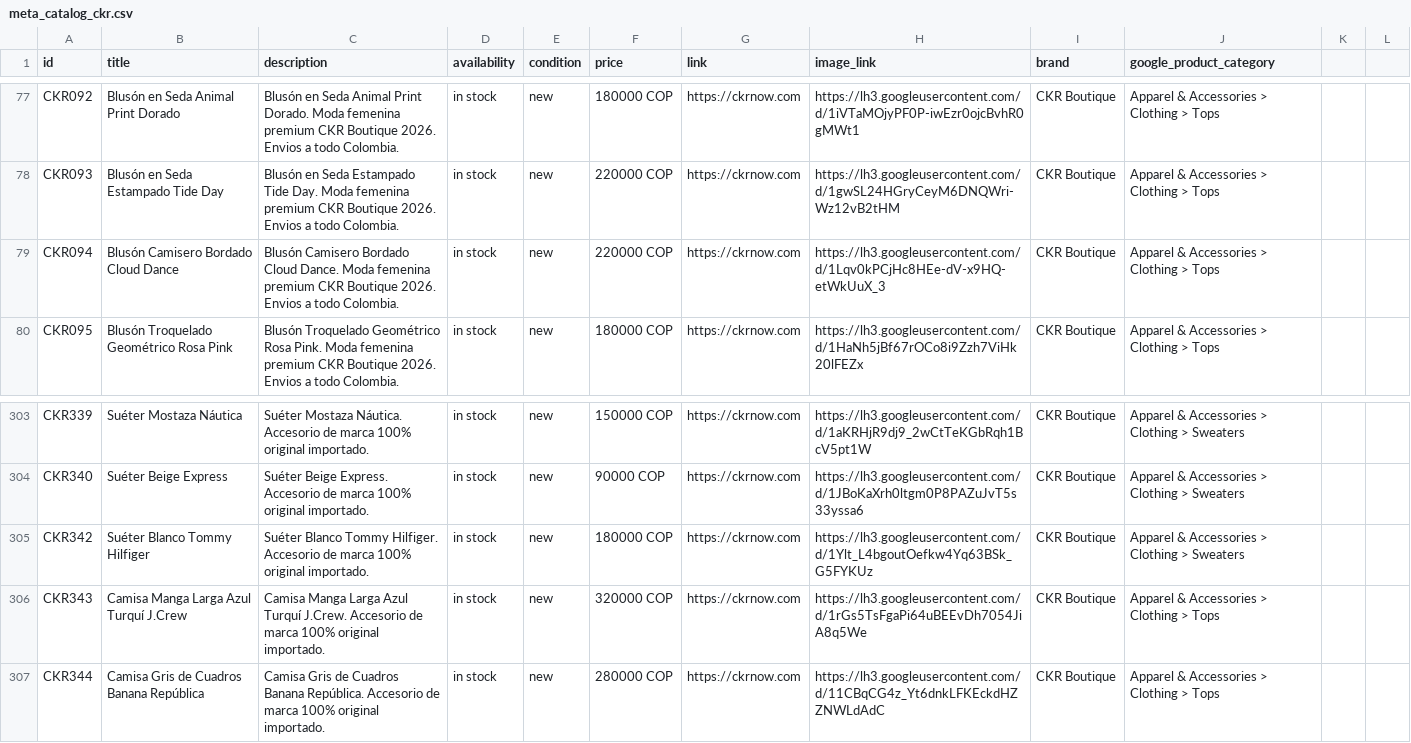
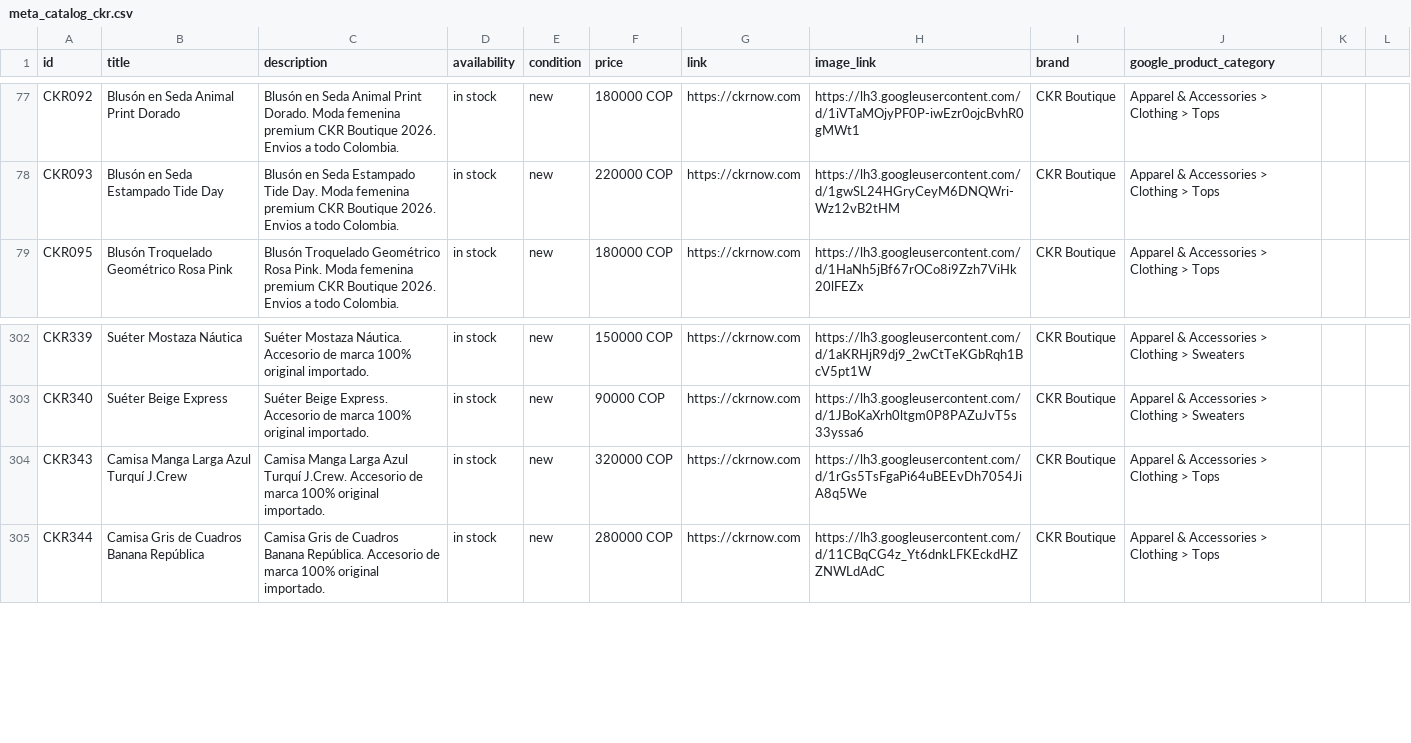
Before and after one commit to alvapas75-afk/ckrnow-website, a CSV file: meta_catalog_ckr.csv, drawn as a sheet; only a part is shown, gaps mark what is left out.

```diff
--- a/meta_catalog_ckr.csv
+++ b/meta_catalog_ckr.csv
@@ -78,3 +78,2 @@ CKR092,Blusón en Seda Animal Print Dorado,Blusón en Seda Animal Print Dorado.
 CKR093,Blusón en Seda Estampado Tide Day,Blusón en Seda Estampado Tide Day. Moda femenina premium CKR Boutique 2026. Envios a todo Colombia.,in stock,new,220000 COP,https://ckrnow.com,https://lh3.googleusercontent.com/d/1gwSL24HGryCeyM6DNQWri-Wz12vB2tHM,CKR Boutique,Apparel & Accessories > Clothing > Tops
-CKR094,Blusón Camisero Bordado Cloud Dance,Blusón Camisero Bordado Cloud Dance. Moda femenina premium CKR Boutique 2026. Envios a todo Colombia.,in stock,new,220000 COP,https://ckrnow.com,https://lh3.googleusercontent.com/d/1Lqv0kPCjHc8HEe-dV-x9HQ-etWkUuX_3,CKR Boutique,Apparel & Accessories > Clothing > Tops
 CKR095,Blusón Troquelado Geométrico Rosa Pink,Blusón Troquelado Geométrico Rosa Pink. Moda femenina premium CKR Boutique 2026. Envios a todo Colombia.,in stock,new,180000 COP,https://ckrnow.com,https://lh3.googleusercontent.com/d/1HaNh5jBf67rOCo8i9Zzh7ViHk20lFEZx,CKR Boutique,Apparel & Accessories > Clothing > Tops
@@ -304,3 +303,2 @@ CKR339,Suéter Mostaza Náutica,Suéter Mostaza Náutica. Accesorio de marca 100
 CKR340,Suéter Beige Express,Suéter Beige Express. Accesorio de marca 100% original importado.,in stock,new,90000 COP,https://ckrnow.com,https://lh3.googleusercontent.com/d/1JBoKaXrh0ltgm0P8PAZuJvT5s33yssa6,CKR Boutique,Apparel & Accessories > Clothing > Sweaters
-CKR342,Suéter Blanco Tommy Hilfiger,Suéter Blanco Tommy Hilfiger. Accesorio de marca 100% original importado.,in stock,new,180000 COP,https://ckrnow.com,https://lh3.googleusercontent.com/d/1Ylt_L4bgoutOefkw4Yq63BSk_G5FYKUz,CKR Boutique,Apparel & Accessories > Clothing > Sweaters
 CKR343,Camisa Manga Larga Azul Turquí J.Crew,Camisa Manga Larga Azul Turquí J.Crew. Accesorio de marca 100% original importado.,in stock,new,320000 COP,https://ckrnow.com,https://lh3.googleusercontent.com/d/1rGs5TsFgaPi64uBEEvDh7054JiA8q5We,CKR Boutique,Apparel & Accessories > Clothing > Tops
```
Also changed, not shown: 2 other files.
